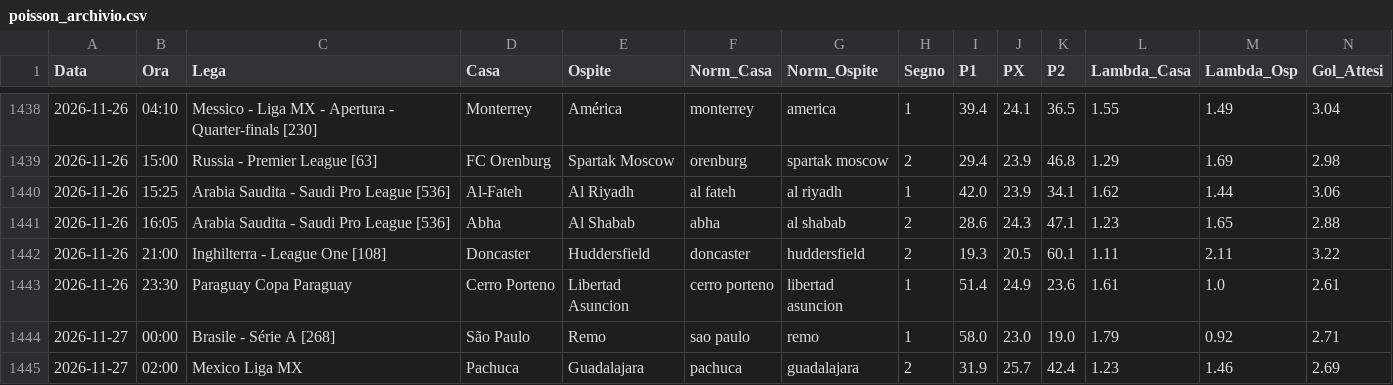
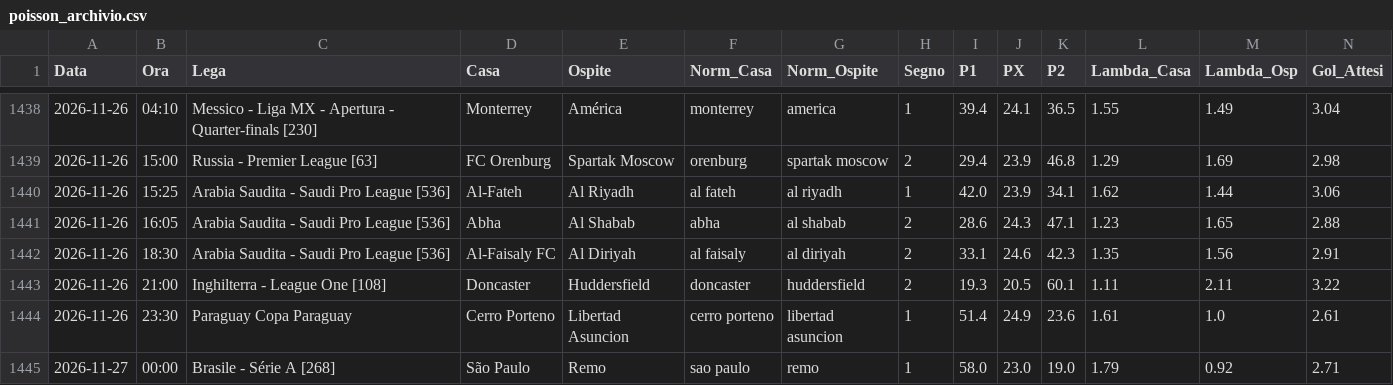
Before and after one commit to Caltiki/pronostici-repo, a CSV file: poisson_archivio.csv, drawn as a sheet; only a part is shown, gaps mark what is left out; the shorter side is filled out with more unchanged rows; rows hold the shown columns only; the diff names each change by its address in the sheet, - before the commit and + after, or states it on an @@ line.

```diff
--- a/poisson_archivio.csv
+++ b/poisson_archivio.csv
+row 1442: 2026-11-26 | 18:30 | Arabia Saudita - Saudi Pro League [536] | Al-Faisaly FC | Al Diriyah | al faisaly | al diriyah | 2 | 33.1 | 24.6 | 42.3 | 1.35 | 1.56 | 2.91
```
Also changed, not shown: oddsapi_archivio.csv, 48 other files.
